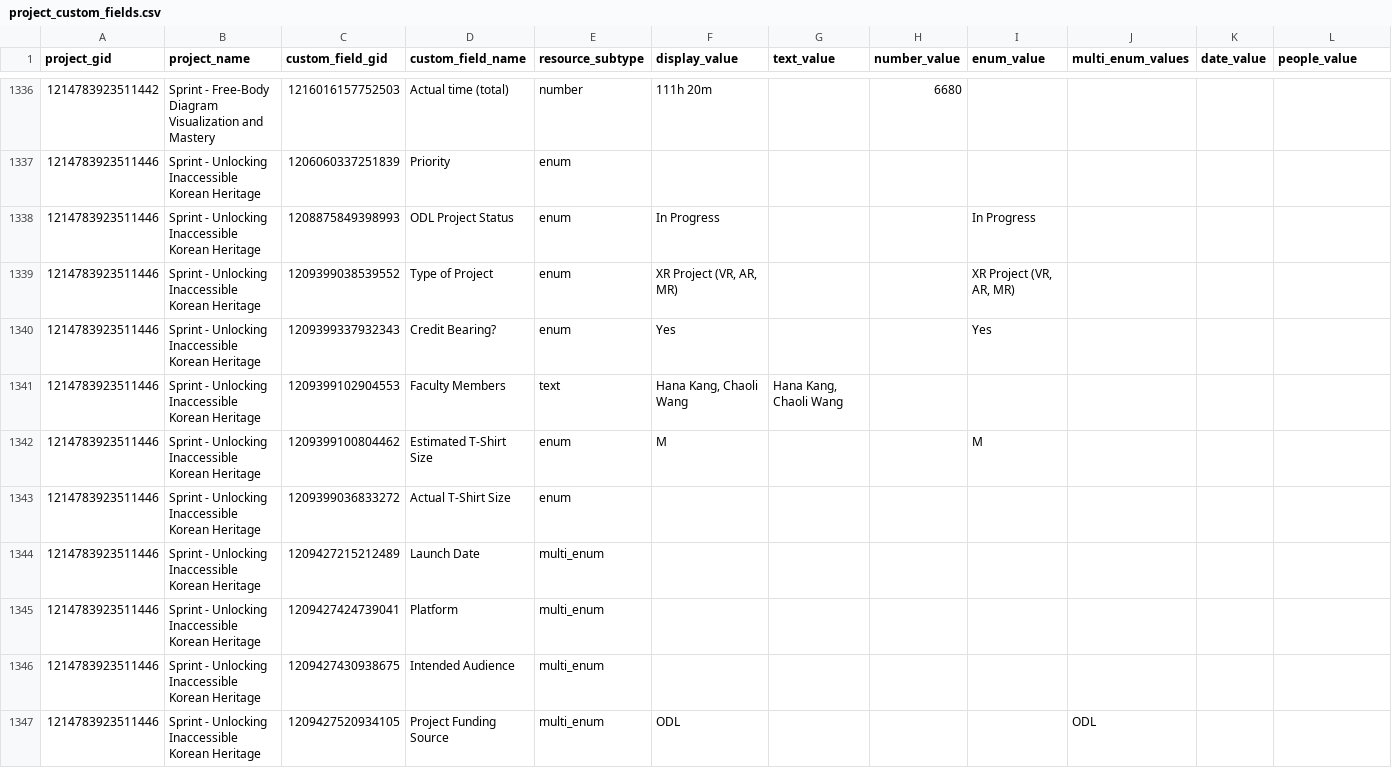
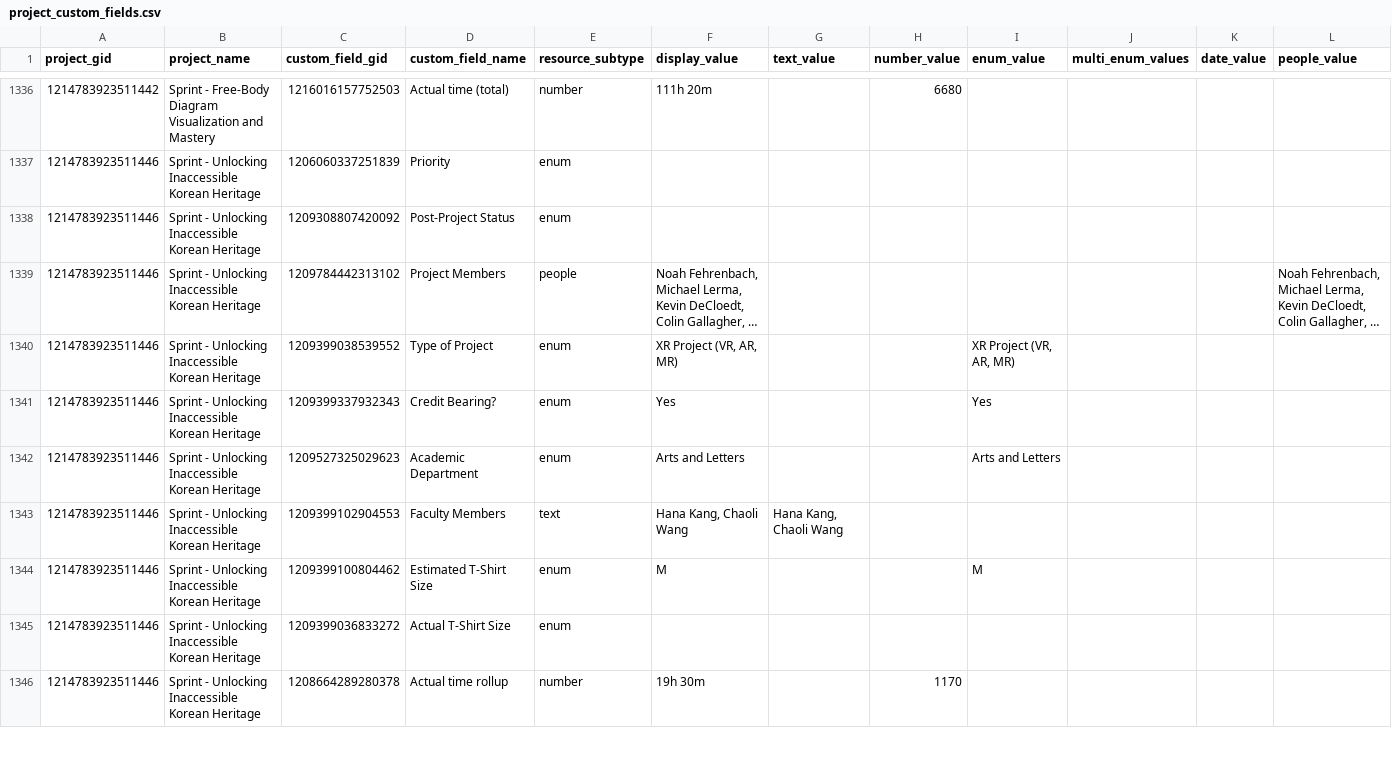
Before and after one commit to jliu234-cell/odl-estimator, a CSV file: data_all/project_custom_fields.csv, drawn as a sheet; only a part is shown, gaps mark what is left out; the shorter side is filled out with more unchanged rows; long unchanged cells end in …; removed rows and columns are numbered as before the commit, all else as after; rows hold the shown columns only; the diff covers the shown part only; the diff names each change by its address in the sheet, - before the commit and + after, or states it on an @@ line.

```diff
--- a/data_all/project_custom_fields.csv
+++ b/data_all/project_custom_fields.csv
-C1338 (custom_field_gid): 1208875849398993
+C1338 (custom_field_gid): 1209308807420092
-D1338 (custom_field_name): ODL Project Status
+D1338 (custom_field_name): Post-Project Status
-F1338 (display_value): In Progress
+F1338 (display_value): (empty)
-I1338 (enum_value): In Progress
+I1338 (enum_value): (empty)
@@ row 1350 moved to row 1339: 1214783923511446 @@
@@ row 1349 moved to row 1342: 1214783923511446 @@
-row 1344: 1214783923511446 | Sprint - Unlocking Inaccessible Korean Heritage | 1209427215212489 | Launch Date | multi_enum
-row 1345: 1214783923511446 | Sprint - Unlocking Inaccessible Korean Heritage | 1209427424739041 | Platform | multi_enum
-row 1346: 1214783923511446 | Sprint - Unlocking Inaccessible Korean Heritage | 1209427430938675 | Intended Audience | multi_enum
@@ row 1347 moved to row 1358: 1214783923511446 @@
```
Also changed, not shown: 2 added rows, 2 removed rows, 2 moved rows and 2 edited cells elsewhere in this file, data_all/projects.csv, data_all/timesheet_ws.csv, 3 other files.
